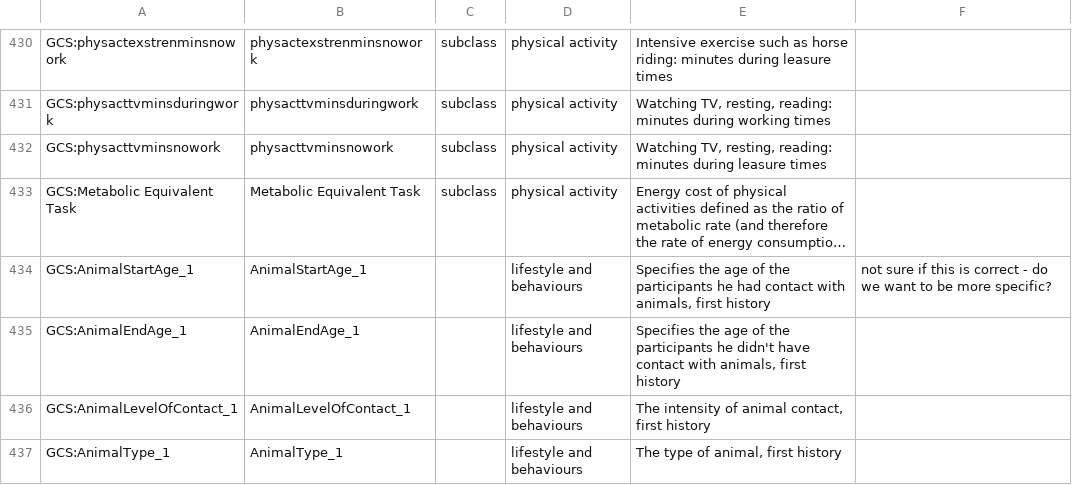
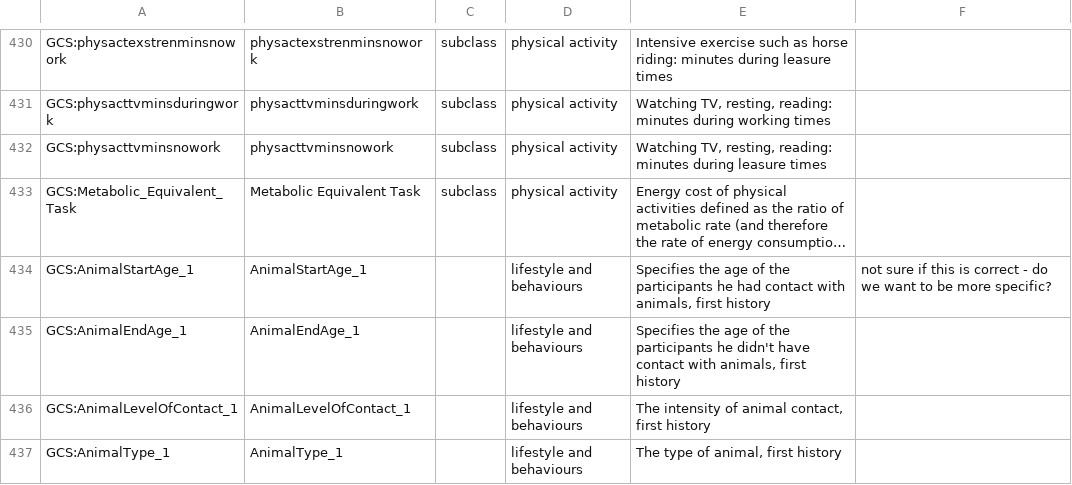
Before and after one commit to IHCC-cohorts/data-harmonization, a CSV file: mappings/gcs.csv, drawn as a sheet; only a part is shown, gaps mark what is left out; long unchanged cells end in …; the diff covers the shown part only; the diff names each change by its address in the sheet, - before the commit and + after, or states it on an @@ line.

```diff
--- a/mappings/gcs.csv
+++ b/mappings/gcs.csv
-A433: GCS:Metabolic Equivalent Task
+A433: GCS:Metabolic_Equivalent_Task
```
Also changed, not shown: 17 edited cells elsewhere in this file, templates/gcs.csv, 2 other files.
